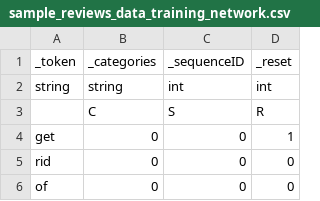
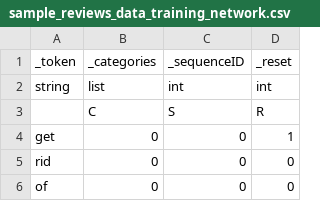
Before and after one commit to numenta-archive/nupic.fluent, a CSV file: data/sample_reviews_multi/sample_reviews_data_training_network.csv, drawn as a sheet; only a part is shown.

Commit message:
string to list field type in sample data

```diff
--- a/data/sample_reviews_multi/sample_reviews_data_training_network.csv
+++ b/data/sample_reviews_multi/sample_reviews_data_training_network.csv
@@ -1,3 +1,3 @@
 _token,_categories,_sequenceID,_reset
-string,string,int,int
+string,list,int,int
 ,C,S,R
```
